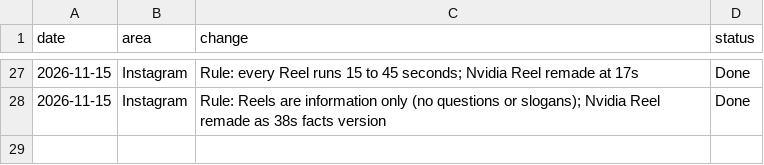
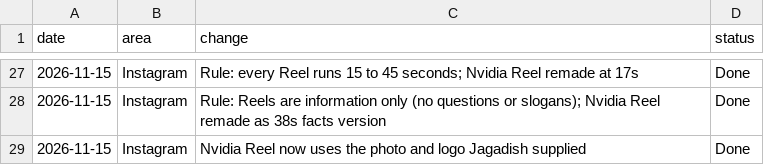
Before and after one commit to Jagadish110/YouTube-, a CSV file: content/changes.csv, drawn as a sheet; only a part is shown, gaps mark what is left out; the diff names each change by its address in the sheet, - before the commit and + after, or states it on an @@ line.

```diff
--- a/content/changes.csv
+++ b/content/changes.csv
+row 29: 2026-11-15 | Instagram | Nvidia Reel now uses the photo and logo Jagadish supplied | Done
```
Also changed, not shown: 5 other files.
